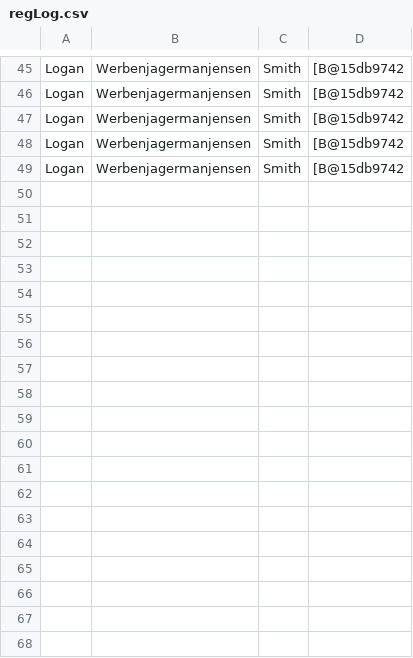
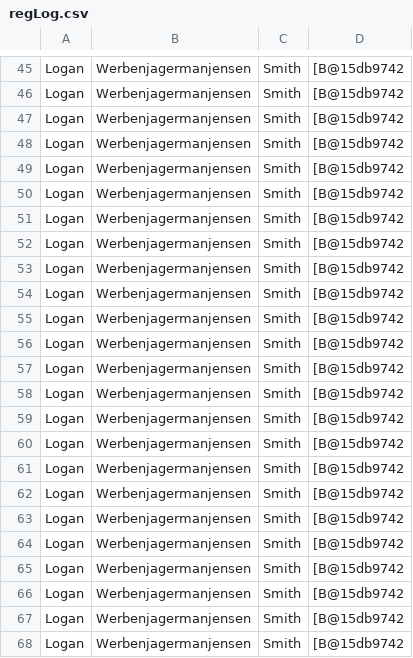
Before and after one commit to smithla1/Electronic_Voting, a CSV file: bin/regLog.csv, drawn as a sheet; only a part is shown, gaps mark what is left out.

```diff
--- a/bin/regLog.csv
+++ b/bin/regLog.csv
@@ -49 +49,20 @@ Logan,Werbenjagermanjensen,Smith,[B@15db9742
 Logan,Werbenjagermanjensen,Smith,[B@15db9742
+Logan,Werbenjagermanjensen,Smith,[B@15db9742
+Logan,Werbenjagermanjensen,Smith,[B@15db9742
+Logan,Werbenjagermanjensen,Smith,[B@15db9742
+Logan,Werbenjagermanjensen,Smith,[B@15db9742
+Logan,Werbenjagermanjensen,Smith,[B@15db9742
+Logan,Werbenjagermanjensen,Smith,[B@15db9742
+Logan,Werbenjagermanjensen,Smith,[B@15db9742
+Logan,Werbenjagermanjensen,Smith,[B@15db9742
+Logan,Werbenjagermanjensen,Smith,[B@15db9742
+Logan,Werbenjagermanjensen,Smith,[B@15db9742
+Logan,Werbenjagermanjensen,Smith,[B@15db9742
+Logan,Werbenjagermanjensen,Smith,[B@15db9742
+Logan,Werbenjagermanjensen,Smith,[B@15db9742
+Logan,Werbenjagermanjensen,Smith,[B@15db9742
+Logan,Werbenjagermanjensen,Smith,[B@15db9742
+Logan,Werbenjagermanjensen,Smith,[B@15db9742
+Logan,Werbenjagermanjensen,Smith,[B@15db9742
+Logan,Werbenjagermanjensen,Smith,[B@15db9742
+Logan,Werbenjagermanjensen,Smith,[B@15db9742
```
Also changed, not shown: 8 other files.
